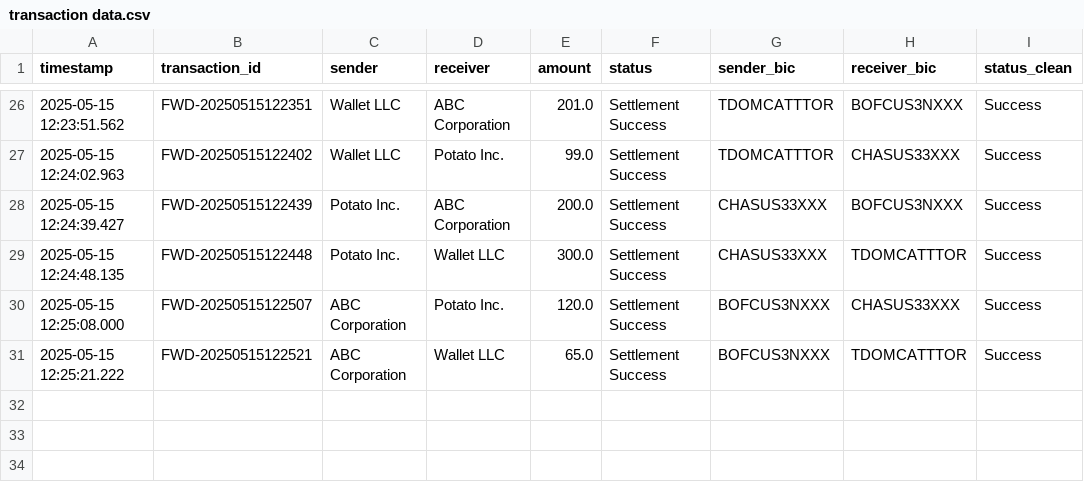
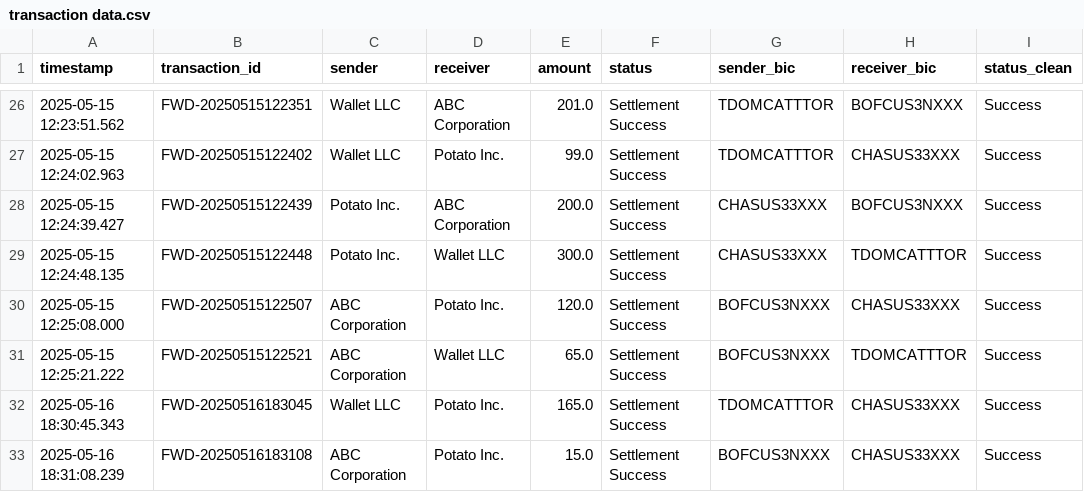
Before and after one commit to Rouvin-rebello/RTR_Payment_Simulation, a CSV file: output/transaction data.csv, drawn as a sheet; only a part is shown, gaps mark what is left out; the diff names each change by its address in the sheet, - before the commit and + after, or states it on an @@ line.

Commit message:
Added More Transaction Data

```diff
--- a/output/transaction data.csv
+++ b/output/transaction data.csv
+row 32: 2025-05-16 18:30:45.343 | FWD-20250516183045 | Wallet LLC | Potato Inc. | 165.0 | Settlement Success | TDOMCATTTOR | CHASUS33XXX | Success
+row 33: 2025-05-16 18:31:08.239 | FWD-20250516183108 | ABC Corporation | Potato Inc. | 15.0 | Settlement Success | BOFCUS3NXXX | CHASUS33XXX | Success
```
Also changed, not shown: 19 other files.
